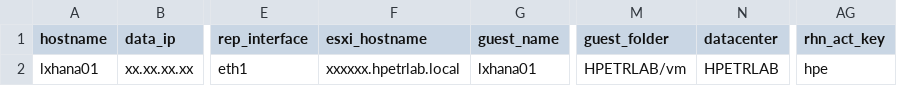
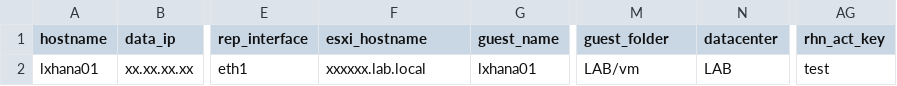
Before and after one commit to emrbaykal/ansible-sap-hana-deploy-rhel, a CSV file: host-vms-csv/vms-vmware.csv, drawn as a sheet; only a part is shown, gaps mark what is left out; the diff names each change by its address in the sheet, - before the commit and + after, or states it on an @@ line.

```diff
--- a/host-vms-csv/vms-vmware.csv
+++ b/host-vms-csv/vms-vmware.csv
-F2 (esxi_hostname): xxxxxx.hpetrlab.local
+F2 (esxi_hostname): xxxxxx.lab.local
-M2 (guest_folder): HPETRLAB/vm
+M2 (guest_folder): LAB/vm
-N2 (datacenter): HPETRLAB
+N2 (datacenter): LAB
-AG2 (rhn_act_key): hpe
+AG2 (rhn_act_key): test
```
Also changed, not shown: host-vms-csv/vms-sdflex.csv, host-vms-csv/vms-shared-storage.csv, 7 other files.
